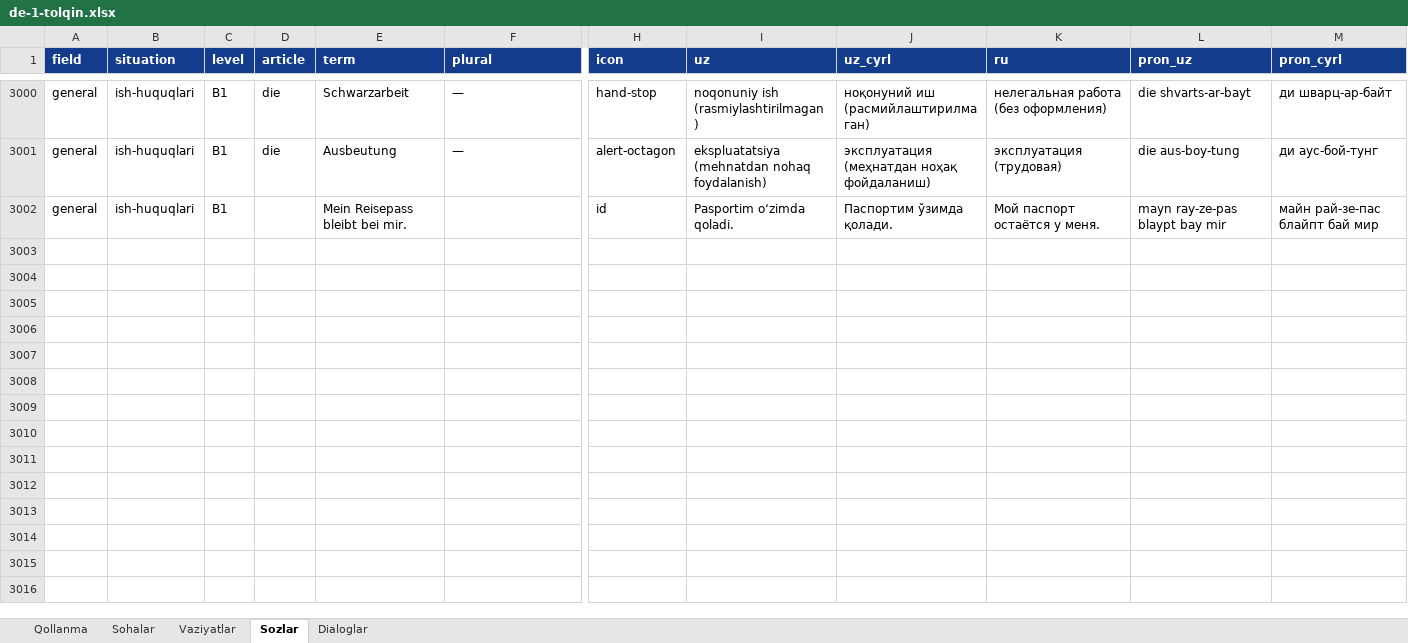
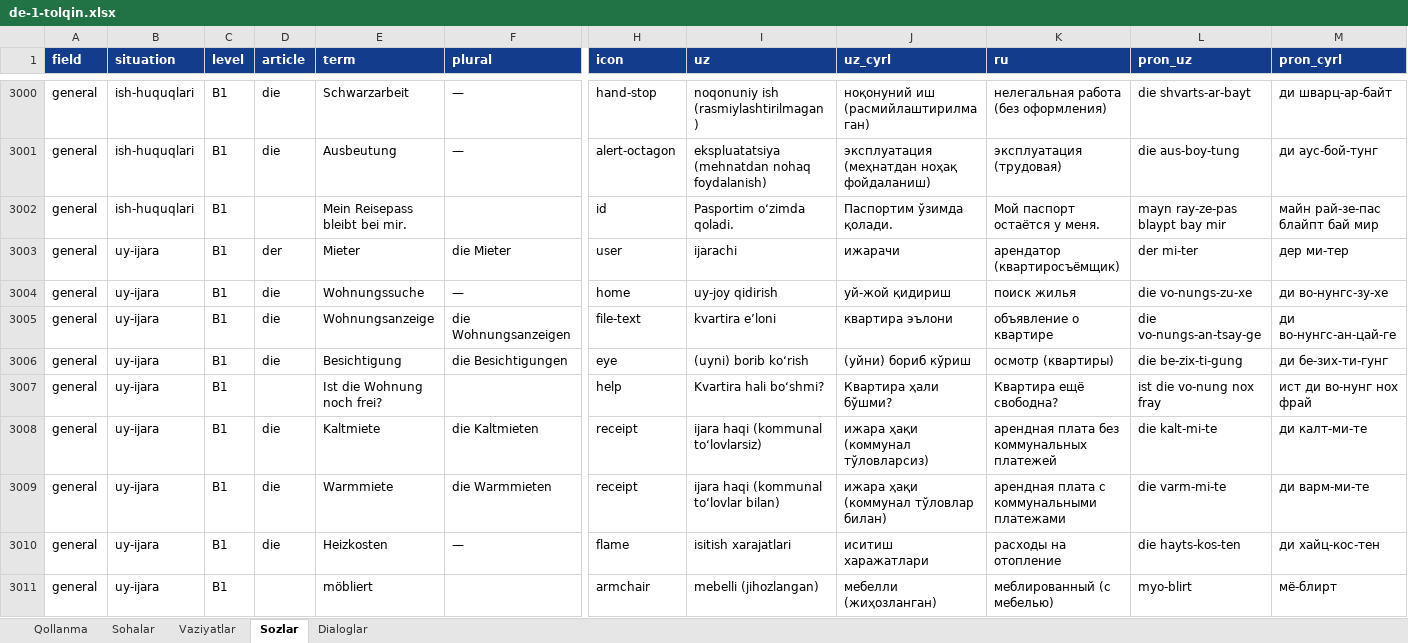
Before and after one commit to Jahon-gir/Qaldirgoch, an Excel workbook: docs/content/de-1-tolqin.xlsx, sheet Sozlar, drawn as a sheet; only a part is shown, gaps mark what is left out; values as stored, in another font and other column widths than the file's, no borders; rows hold the shown columns only; the diff covers the shown part only; the diff names each change by its address in the sheet, - before the commit and + after, or states it on an @@ line.

```diff
--- a/docs/content/de-1-tolqin.xlsx (sheet Sozlar)
+++ b/docs/content/de-1-tolqin.xlsx (sheet Sozlar)
+row 3003: general | uy-ijara | B1 | der | Mieter | die Mieter | user | ijarachi | ижарачи | арендатор (квартиросъёмщик) | der mi-ter | дер ми-тер
+row 3004: general | uy-ijara | B1 | die | Wohnungssuche | — | home | uy-joy qidirish | уй-жой қидириш | поиск жилья | die vo-nungs-zu-xe | ди во-нунгс-зу-хе
+row 3005: general | uy-ijara | B1 | die | Wohnungsanzeige | die Wohnungsanzeigen | file-text | kvartira eʼloni | квартира эълони | объявление о квартире | die vo-nungs-an-tsay-ge | ди во-нунгс-ан-цай-ге
+row 3006: general | uy-ijara | B1 | die | Besichtigung | die Besichtigungen | eye | (uyni) borib koʻrish | (уйни) бориб кўриш | осмотр (квартиры) | die be-zix-ti-gung | ди бе-зих-ти-гунг
+row 3007: general | uy-ijara | B1 |  | Ist die Wohnung noch frei? |  | help | Kvartira hali boʻshmi? | Квартира ҳали бўшми? | Квартира ещё свободна? | ist die vo-nung nox fray | ист ди во-нунг нох фрай
+row 3008: general | uy-ijara | B1 | die | Kaltmiete | die Kaltmieten | receipt | ijara haqi (kommunal toʻlovlarsiz) | ижара ҳақи (коммунал тўловларсиз) | арендная плата без коммунальных платежей | die kalt-mi-te | ди калт-ми-те
+row 3009: general | uy-ijara | B1 | die | Warmmiete | die Warmmieten | receipt | ijara haqi (kommunal toʻlovlar bilan) | ижара ҳақи (коммунал тўловлар билан) | арендная плата с коммунальными платежами | die varm-mi-te | ди варм-ми-те
+row 3010: general | uy-ijara | B1 | die | Heizkosten | — | flame | isitish xarajatlari | иситиш харажатлари | расходы на отопление | die hayts-kos-ten | ди хайц-кос-тен
+row 3011: general | uy-ijara | B1 |  | möbliert |  | armchair | mebelli (jihozlangan) | мебелли (жиҳозланган) | меблированный (с мебелью) | myo-blirt | мё-блирт
```
Also changed, not shown: 11 added rows elsewhere in this sheet, sheet Dialoglar, sheet Vaziyatlar, 7 other files.
